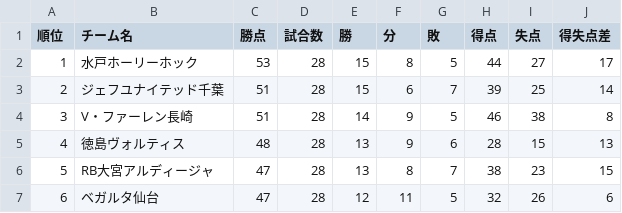
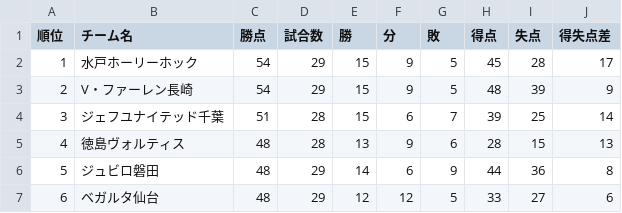
Before and after one commit to jleague-big-club/jleague-big-club, a CSV file: data/j2rank.csv, drawn as a sheet; only a part is shown; the diff covers the shown part only.

```diff
--- a/data/j2rank.csv
+++ b/data/j2rank.csv
@@ -1,7 +1,7 @@
 順位,チーム名,勝点,試合数,勝,分,敗,得点,失点,得失点差
-1,水戸ホーリーホック,53,28,15,8,5,44,27,17
-2,ジェフユナイテッド千葉,51,28,15,6,7,39,25,14
-3,V・ファーレン長崎,51,28,14,9,5,46,38,8
+1,水戸ホーリーホック,54,29,15,9,5,45,28,17
+2,V・ファーレン長崎,54,29,15,9,5,48,39,9
+3,ジェフユナイテッド千葉,51,28,15,6,7,39,25,14
 4,徳島ヴォルティス,48,28,13,9,6,28,15,13
-5,RB大宮アルディージャ,47,28,13,8,7,38,23,15
-6,ベガルタ仙台,47,28,12,11,5,32,26,6
+5,ジュビロ磐田,48,29,14,6,9,44,36,8
+6,ベガルタ仙台,48,29,12,12,5,33,27,6
```
Also changed, not shown: 1 added row, 1 removed row and 52 edited cells elsewhere in this file, data/j1rank.csv, data/j3rank.csv, 8 other files.
